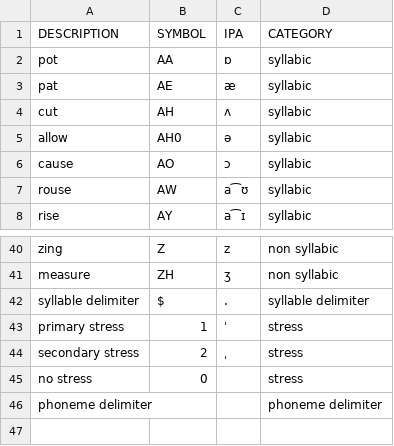
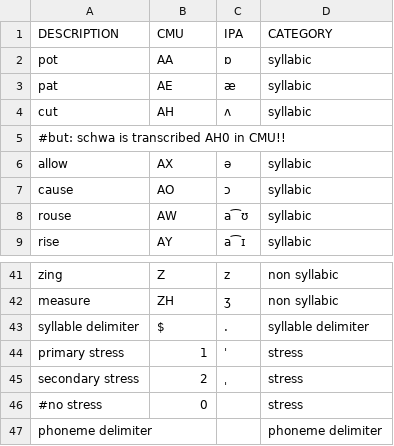
Before and after one commit to wikimedia/mediawiki-services-wikispeech-pronlex, a CSV file: symbolset/static/en-us_cmu.csv, drawn as a sheet; only a part is shown, gaps mark what is left out.

Commit message:
symbol set/mapper refactoring

```diff
--- a/symbolset/static/en-us_cmu.csv
+++ b/symbolset/static/en-us_cmu.csv
@@ -1,2 +1,2 @@
-DESCRIPTION	SYMBOL	IPA	CATEGORY
+DESCRIPTION	CMU	IPA	CATEGORY
 pot	AA	ɒ	syllabic
@@ -4,3 +4,4 @@ pat	AE	æ	syllabic
 cut	AH	ʌ	syllabic
-allow	AH0	ə	syllabic
+#but: schwa is transcribed AH0 in CMU!!
+allow	AX	ə	syllabic
 cause	AO	ɔ	syllabic
@@ -44,3 +45,3 @@ primary stress	1	ˈ	stress
 secondary stress	2	ˌ	stress
-no stress	0		stress
+#no stress	0		stress
 phoneme delimiter	 		phoneme delimiter
```
Also changed, not shown: symbolset/static/en-us_sampa_mary.csv, symbolset/static/nb-no_nst-xsampa.csv, 16 other files.
